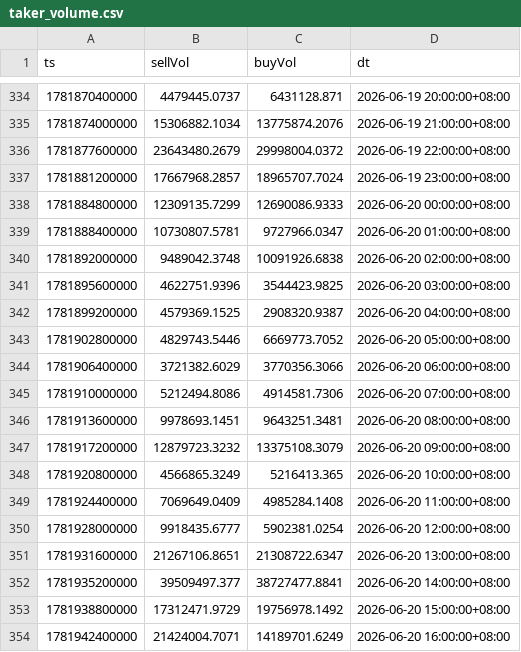
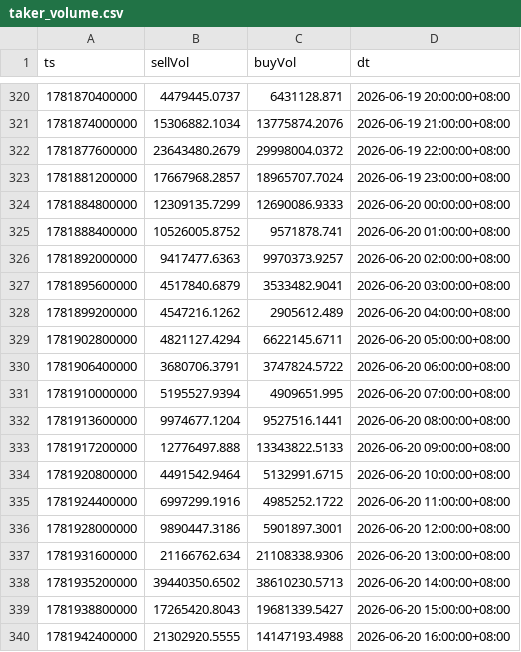
Before and after one commit to jabine9966/project, a CSV file: data/taker_volume.csv, drawn as a sheet; only a part is shown, gaps mark what is left out; the diff covers the shown part only.

```diff
--- a/data/taker_volume.csv
+++ b/data/taker_volume.csv
@@ -338,17 +324,17 @@ ts,sellVol,buyVol,dt
 1781884800000,12309135.7299,12690086.9333,2026-06-20 00:00:00+08:00
-1781888400000,10730807.5781,9727966.0347,2026-06-20 01:00:00+08:00
-1781892000000,9489042.3748,10091926.6838,2026-06-20 02:00:00+08:00
-1781895600000,4622751.9396,3544423.9825,2026-06-20 03:00:00+08:00
-1781899200000,4579369.1525,2908320.9387,2026-06-20 04:00:00+08:00
-1781902800000,4829743.5446,6669773.7052,2026-06-20 05:00:00+08:00
-1781906400000,3721382.6029,3770356.3066,2026-06-20 06:00:00+08:00
-1781910000000,5212494.8086,4914581.7306,2026-06-20 07:00:00+08:00
-1781913600000,9978693.1451,9643251.3481,2026-06-20 08:00:00+08:00
-1781917200000,12879723.3232,13375108.3079,2026-06-20 09:00:00+08:00
-1781920800000,4566865.3249,5216413.365,2026-06-20 10:00:00+08:00
-1781924400000,7069649.0409,4985284.1408,2026-06-20 11:00:00+08:00
-1781928000000,9918435.6777,5902381.0254,2026-06-20 12:00:00+08:00
-1781931600000,21267106.8651,21308722.6347,2026-06-20 13:00:00+08:00
-1781935200000,39509497.377,38727477.8841,2026-06-20 14:00:00+08:00
-1781938800000,17312471.9729,19756978.1492,2026-06-20 15:00:00+08:00
-1781942400000,21424004.7071,14189701.6249,2026-06-20 16:00:00+08:00
+1781888400000,10526005.8752,9571878.741,2026-06-20 01:00:00+08:00
+1781892000000,9417477.6363,9970373.9257,2026-06-20 02:00:00+08:00
+1781895600000,4517840.6879,3533482.9041,2026-06-20 03:00:00+08:00
+1781899200000,4547216.1262,2905612.489,2026-06-20 04:00:00+08:00
+1781902800000,4821127.4294,6622145.6711,2026-06-20 05:00:00+08:00
+1781906400000,3680706.3791,3747824.5722,2026-06-20 06:00:00+08:00
+1781910000000,5195527.9394,4909651.995,2026-06-20 07:00:00+08:00
+1781913600000,9974677.1204,9527516.1441,2026-06-20 08:00:00+08:00
+1781917200000,12776497.888,13343822.5133,2026-06-20 09:00:00+08:00
+1781920800000,4491542.9464,5132991.6715,2026-06-20 10:00:00+08:00
+1781924400000,6997299.1916,4985252.1722,2026-06-20 11:00:00+08:00
+1781928000000,9890447.3186,5901897.3001,2026-06-20 12:00:00+08:00
+1781931600000,21166762.634,21108338.9306,2026-06-20 13:00:00+08:00
+1781935200000,39440350.6502,38610230.5713,2026-06-20 14:00:00+08:00
+1781938800000,17265420.8043,19681339.5427,2026-06-20 15:00:00+08:00
+1781942400000,21302920.5555,14147193.4988,2026-06-20 16:00:00+08:00
```
Also changed, not shown: 14 added rows, 14 removed rows and 14 edited cells elsewhere in this file, data/long_short_ratio.csv, data/ohlcv_15m.csv, 13 other files.
